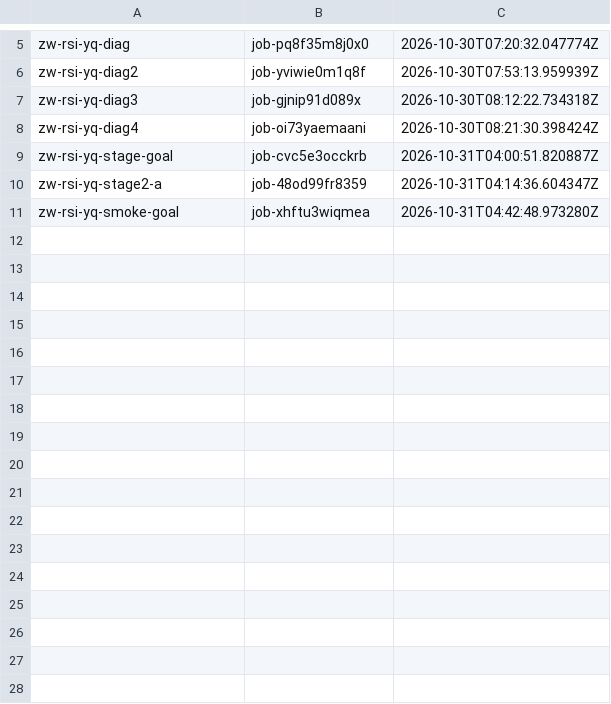
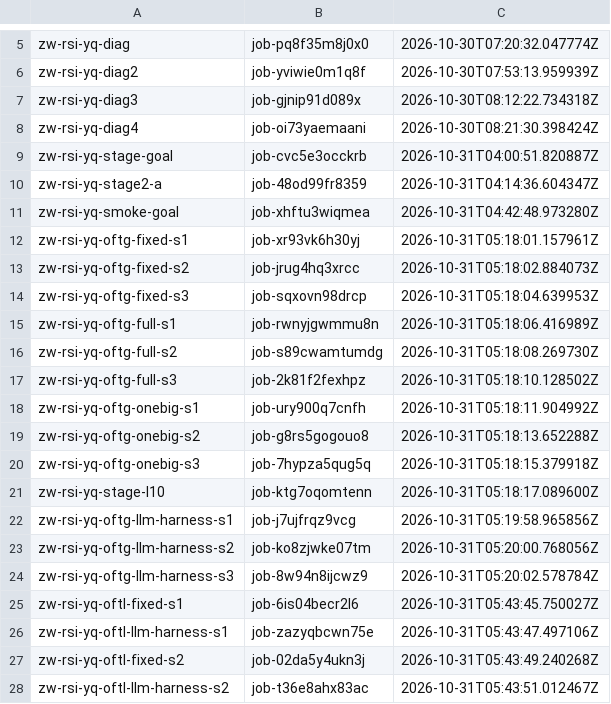
Before and after one commit to zeyuyuyu/rsi-framework, a TSV file: scripts/baidu/jobs_yq.tsv, drawn as a sheet; only a part is shown, gaps mark what is left out; the diff names each change by its address in the sheet, - before the commit and + after, or states it on an @@ line.

```diff
--- a/scripts/baidu/jobs_yq.tsv
+++ b/scripts/baidu/jobs_yq.tsv
+row 12: zw-rsi-yq-oftg-fixed-s1 | job-xr93vk6h30yj | 2026-10-31T05:18:01.157961Z
+row 13: zw-rsi-yq-oftg-fixed-s2 | job-jrug4hq3xrcc | 2026-10-31T05:18:02.884073Z
+row 14: zw-rsi-yq-oftg-fixed-s3 | job-sqxovn98drcp | 2026-10-31T05:18:04.639953Z
+row 15: zw-rsi-yq-oftg-full-s1 | job-rwnyjgwmmu8n | 2026-10-31T05:18:06.416989Z
+row 16: zw-rsi-yq-oftg-full-s2 | job-s89cwamtumdg | 2026-10-31T05:18:08.269730Z
+row 17: zw-rsi-yq-oftg-full-s3 | job-2k81f2fexhpz | 2026-10-31T05:18:10.128502Z
+row 18: zw-rsi-yq-oftg-onebig-s1 | job-ury900q7cnfh | 2026-10-31T05:18:11.904992Z
+row 19: zw-rsi-yq-oftg-onebig-s2 | job-g8rs5gogouo8 | 2026-10-31T05:18:13.652288Z
+row 20: zw-rsi-yq-oftg-onebig-s3 | job-7hypza5qug5q | 2026-10-31T05:18:15.379918Z
+row 21: zw-rsi-yq-stage-l10 | job-ktg7oqomtenn | 2026-10-31T05:18:17.089600Z
+row 22: zw-rsi-yq-oftg-llm-harness-s1 | job-j7ujfrqz9vcg | 2026-10-31T05:19:58.965856Z
+row 23: zw-rsi-yq-oftg-llm-harness-s2 | job-ko8zjwke07tm | 2026-10-31T05:20:00.768056Z
+row 24: zw-rsi-yq-oftg-llm-harness-s3 | job-8w94n8ijcwz9 | 2026-10-31T05:20:02.578784Z
+row 25: zw-rsi-yq-oftl-fixed-s1 | job-6is04becr2l6 | 2026-10-31T05:43:45.750027Z
+row 26: zw-rsi-yq-oftl-llm-harness-s1 | job-zazyqbcwn75e | 2026-10-31T05:43:47.497106Z
+row 27: zw-rsi-yq-oftl-fixed-s2 | job-02da5y4ukn3j | 2026-10-31T05:43:49.240268Z
+row 28: zw-rsi-yq-oftl-llm-harness-s2 | job-t36e8ahx83ac | 2026-10-31T05:43:51.012467Z
```
Also changed, not shown: 1 other file.
